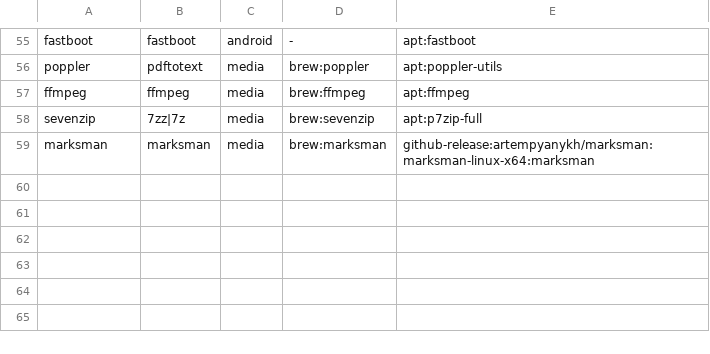
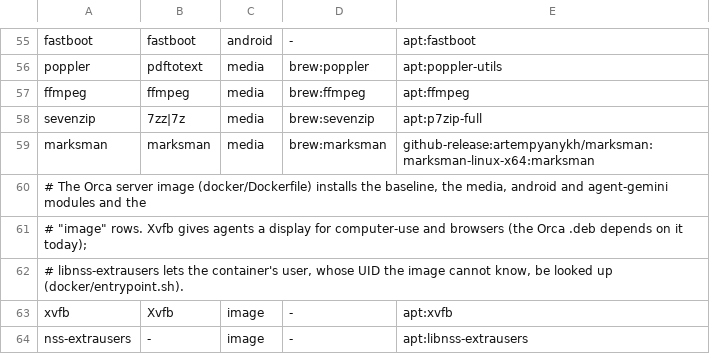
Before and after one commit to vzxxbacq/orca-setup, a TSV file: manifest/baseline.tsv, drawn as a sheet; only a part is shown, gaps mark what is left out.

```diff
--- a/manifest/baseline.tsv
+++ b/manifest/baseline.tsv
@@ -59 +59,6 @@ sevenzip	7zz|7z	media	brew:sevenzip	apt:p7zip-full
 marksman	marksman	media	brew:marksman	github-release:artempyanykh/marksman:marksman-linux-x64:marksman
+# The Orca server image (docker/Dockerfile) installs the baseline, the media, android and agent-gemini modules and the
+# "image" rows. Xvfb gives agents a display for computer-use and browsers (the Orca .deb depends on it today);
+# libnss-extrausers lets the container's user, whose UID the image cannot know, be looked up (docker/entrypoint.sh).
+xvfb	Xvfb	image	-	apt:xvfb
+nss-extrausers	-	image	-	apt:libnss-extrausers
```
Also changed, not shown: 34 other files.
